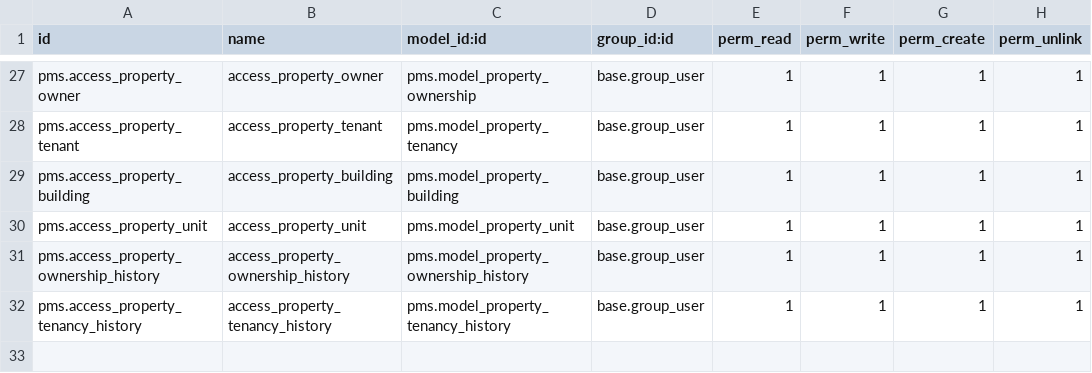
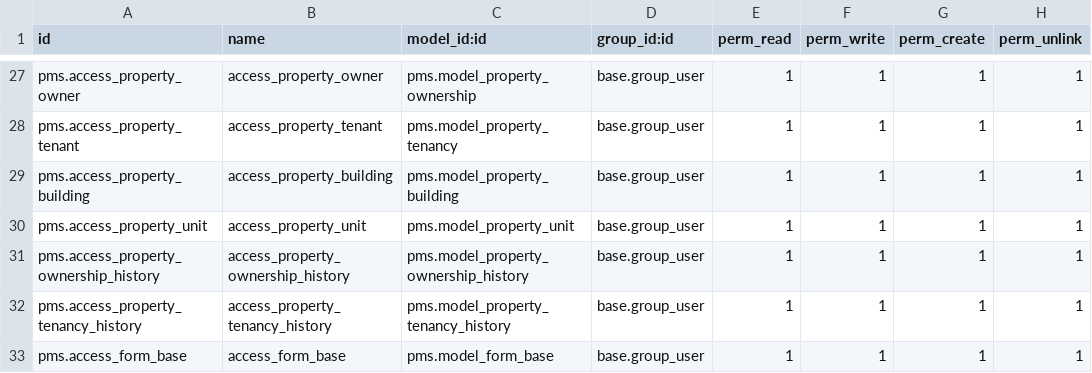
Before and after one commit to jerick-cumayas/pms, a CSV file: security/ir.model.access.csv, drawn as a sheet; only a part is shown, gaps mark what is left out.

Commit message:
[Chore] Form updates

```diff
--- a/security/ir.model.access.csv
+++ b/security/ir.model.access.csv
@@ -32 +32,2 @@ pms.access_property_ownership_history,access_property_ownership_history,pms.mode
 pms.access_property_tenancy_history,access_property_tenancy_history,pms.model_property_tenancy_history,base.group_user,1,1,1,1
+pms.access_form_base,access_form_base,pms.model_form_base,base.group_user,1,1,1,1
```
Also changed, not shown: 17 other files.
